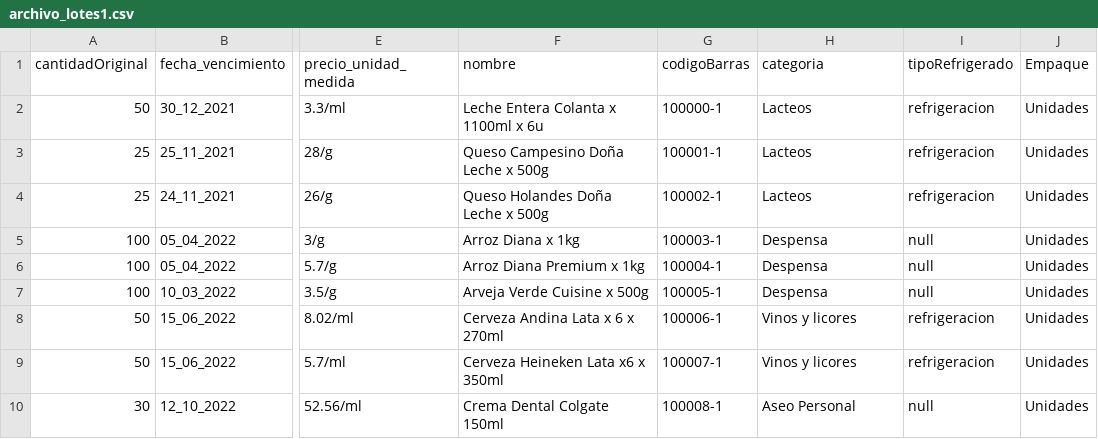
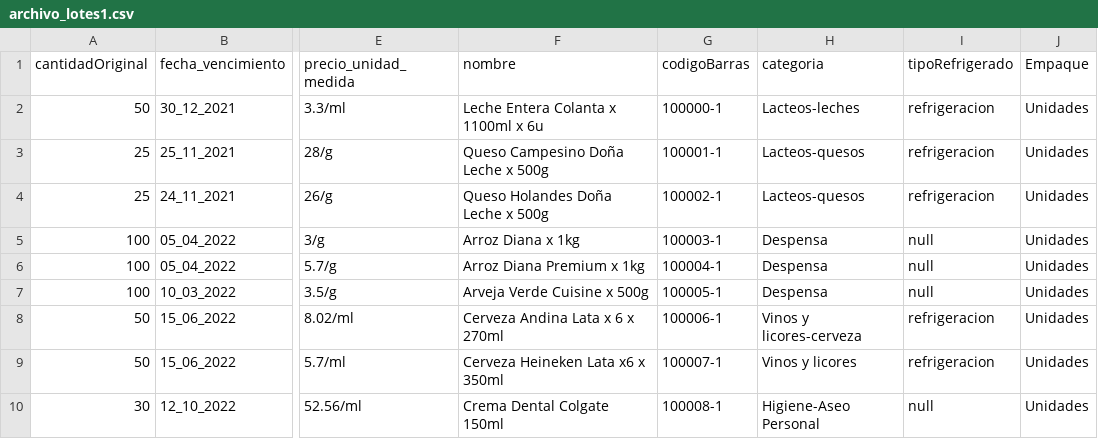
Before and after one commit to DPOO2021-2/Eclipse_Proyecto_1, a CSV file: datos/archivo_lotes1.csv, drawn as a sheet; only a part is shown, gaps mark what is left out; the diff names each change by its address in the sheet, - before the commit and + after, or states it on an @@ line.

```diff
--- a/datos/archivo_lotes1.csv
+++ b/datos/archivo_lotes1.csv
-H2 (categoria): Lacteos
+H2 (categoria): Lacteos-leches
-H3:H4 (categoria): Lacteos
+H3:H4 (categoria): Lacteos-quesos
-H8 (categoria): Vinos y licores
+H8 (categoria): Vinos y licores-cerveza
-H10 (categoria): Aseo Personal
+H10 (categoria): Higiene-Aseo Personal
```
Also changed, not shown: 8 other files.
